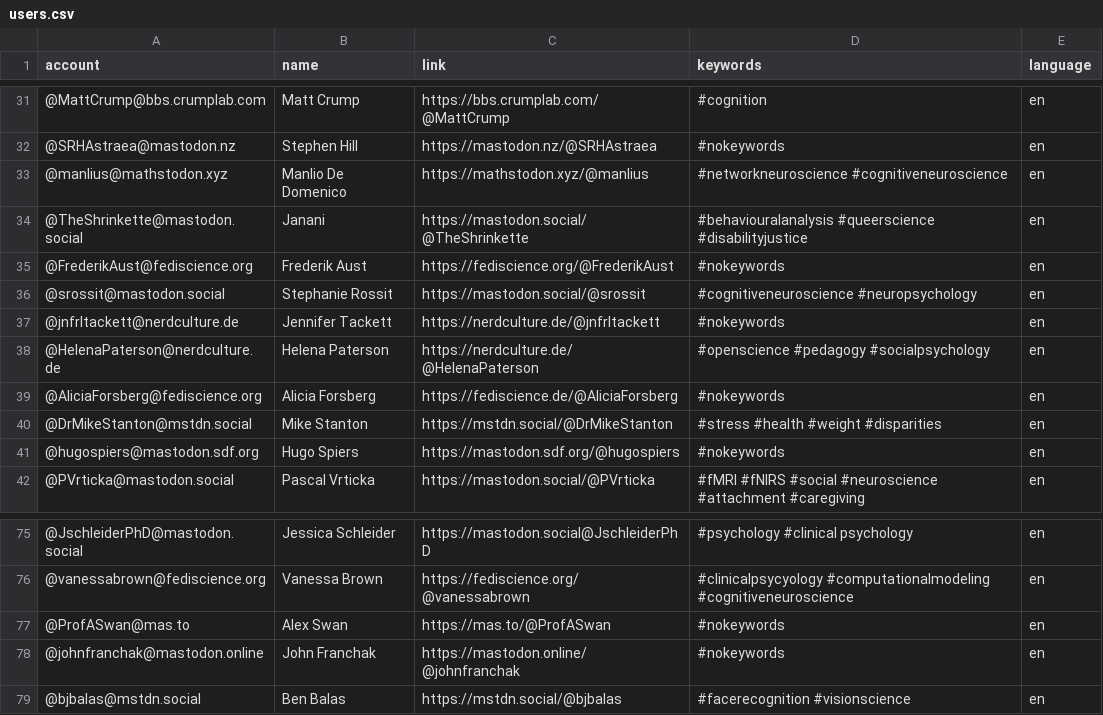
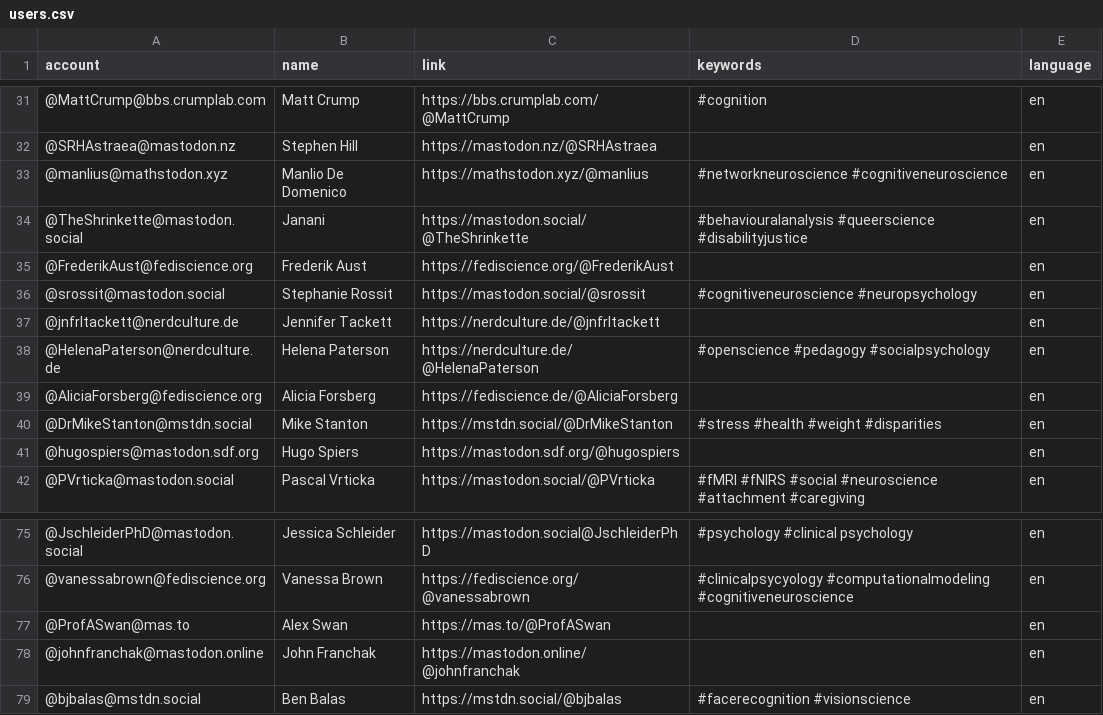
Before and after one commit to kaitclark/mastodon-psychology, a CSV file: resources/users.csv, drawn as a sheet; only a part is shown, gaps mark what is left out; the diff covers the shown part only.

```diff
--- a/resources/users.csv
+++ b/resources/users.csv
@@ -31,12 +31,12 @@ account,name,link,keywords,language
 @MattCrump@bbs.crumplab.com,Matt Crump,https://bbs.crumplab.com/@MattCrump,#cognition,en
-@SRHAstraea@mastodon.nz,Stephen Hill,https://mastodon.nz/@SRHAstraea,#nokeywords,en
+@SRHAstraea@mastodon.nz,Stephen Hill,https://mastodon.nz/@SRHAstraea, ,en
 @manlius@mathstodon.xyz,Manlio De Domenico,https://mathstodon.xyz/@manlius,#networkneuroscience #cognitiveneuroscience,en
 @TheShrinkette@mastodon.social,Janani,https://mastodon.social/@TheShrinkette,#behaviouralanalysis #queerscience #disabilityjustice,en
-@FrederikAust@fediscience.org,Frederik Aust,https://fediscience.org/@FrederikAust,#nokeywords,en
+@FrederikAust@fediscience.org,Frederik Aust,https://fediscience.org/@FrederikAust, ,en
 @srossit@mastodon.social,Stephanie Rossit,https://mastodon.social/@srossit,#cognitiveneuroscience #neuropsychology,en
-@jnfrltackett@nerdculture.de,Jennifer Tackett,https://nerdculture.de/@jnfrltackett,#nokeywords,en
+@jnfrltackett@nerdculture.de,Jennifer Tackett,https://nerdculture.de/@jnfrltackett, ,en
 @HelenaPaterson@nerdculture.de,Helena Paterson,https://nerdculture.de/@HelenaPaterson,#openscience #pedagogy #socialpsychology,en
-@AliciaForsberg@fediscience.org,Alicia Forsberg,https://fediscience.de/@AliciaForsberg,#nokeywords,en
+@AliciaForsberg@fediscience.org,Alicia Forsberg,https://fediscience.de/@AliciaForsberg, ,en
 @DrMikeStanton@mstdn.social,Mike Stanton,https://mstdn.social/@DrMikeStanton,#stress #health #weight #disparities,en
-@hugospiers@mastodon.sdf.org,Hugo Spiers,https://mastodon.sdf.org/@hugospiers,#nokeywords,en
+@hugospiers@mastodon.sdf.org,Hugo Spiers,https://mastodon.sdf.org/@hugospiers, ,en
 @PVrticka@mastodon.social,Pascal Vrticka,https://mastodon.social/@PVrticka,#fMRI #fNIRS #social #neuroscience #attachment #caregiving,en
@@ -76,4 +76,4 @@ account,name,link,keywords,language
 @vanessabrown@fediscience.org,Vanessa Brown,https://fediscience.org/@vanessabrown,#clinicalpsycyology #computationalmodeling #cognitiveneuroscience,en
-@ProfASwan@mas.to,Alex Swan,https://mas.to/@ProfASwan,#nokeywords,en
-@johnfranchak@mastodon.online,John Franchak,https://mastodon.online/@johnfranchak,#nokeywords,en
+@ProfASwan@mas.to,Alex Swan,https://mas.to/@ProfASwan, ,en
+@johnfranchak@mastodon.online,John Franchak,https://mastodon.online/@johnfranchak, ,en
 @bjbalas@mstdn.social,Ben Balas,https://mstdn.social/@bjbalas,#facerecognition #visionscience,en
```
Also changed, not shown: 1 added row and 26 edited cells elsewhere in this file.
